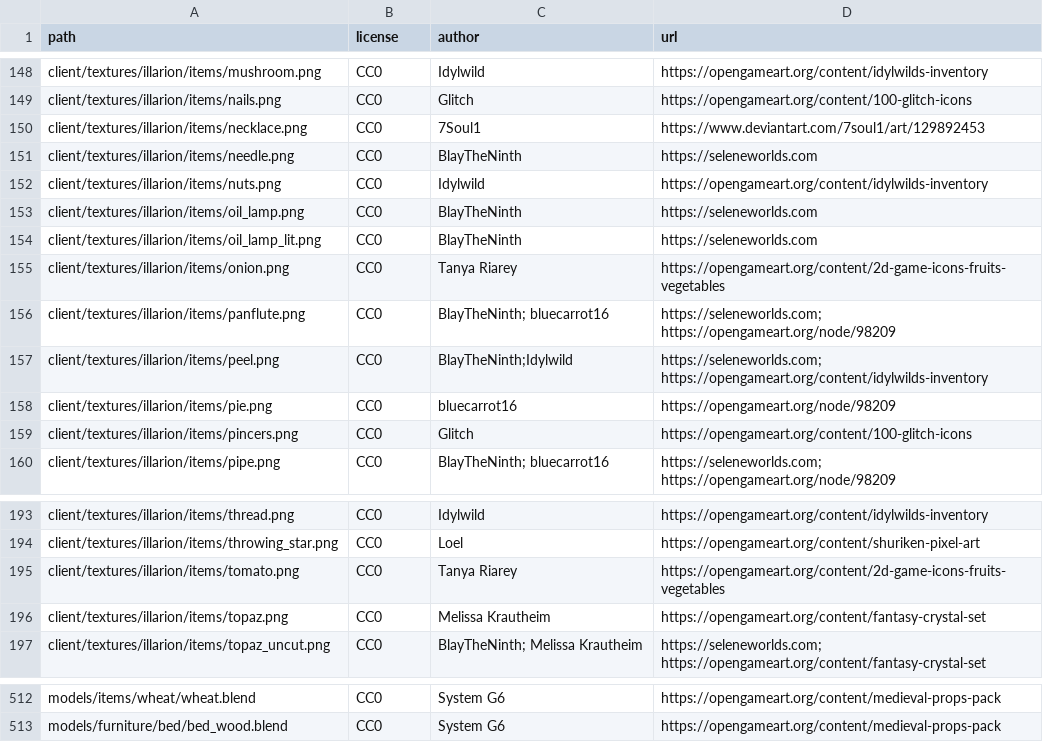
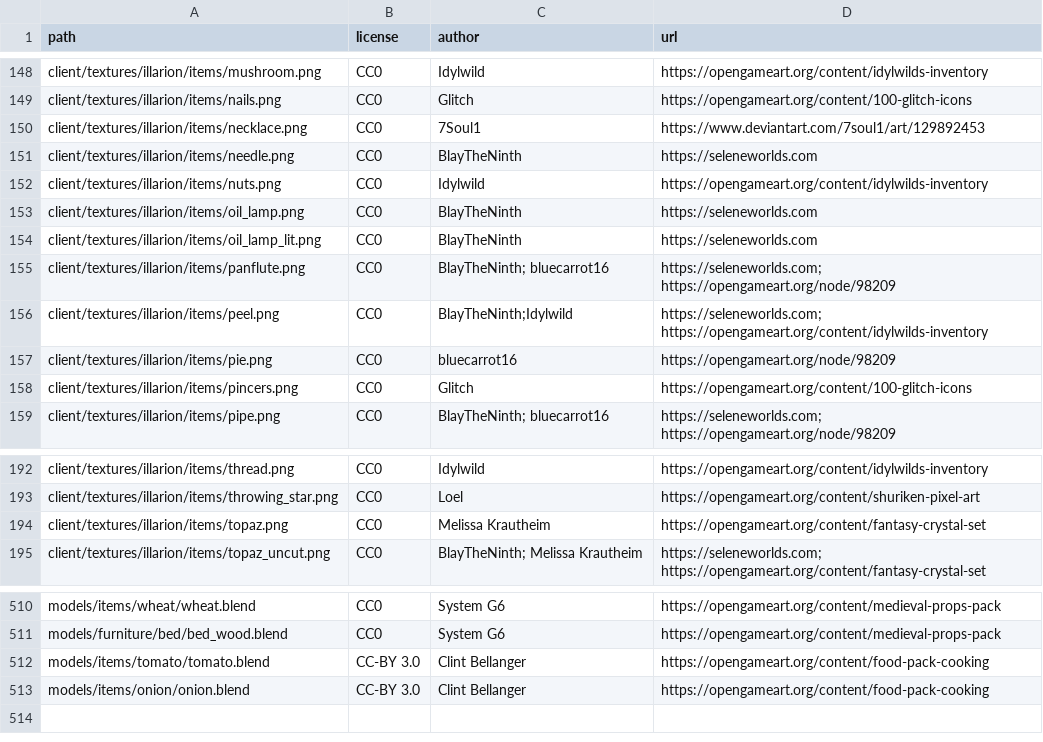
Before and after one commit to SeleneWorlds/Illarion-Gobaith-Assets, a CSV file: CREDITS.csv, drawn as a sheet; only a part is shown, gaps mark what is left out; removed rows and columns are numbered as before the commit, all else as after; the diff names each change by its address in the sheet, - before the commit and + after, or states it on an @@ line.

Commit message:
Tomato and Onion

```diff
--- a/CREDITS.csv
+++ b/CREDITS.csv
-row 155: client/textures/illarion/items/onion.png | CC0 | Tanya Riarey | https://opengameart.org/content/2d-game-icons-fruits-vegetables
-row 195: client/textures/illarion/items/tomato.png | CC0 | Tanya Riarey | https://opengameart.org/content/2d-game-icons-fruits-vegetables
+row 512: models/items/tomato/tomato.blend | CC-BY 3.0 | Clint Bellanger | https://opengameart.org/content/food-pack-cooking
+row 513: models/items/onion/onion.blend | CC-BY 3.0 | Clint Bellanger | https://opengameart.org/content/food-pack-cooking
```
Also changed, not shown: 10 other files.
